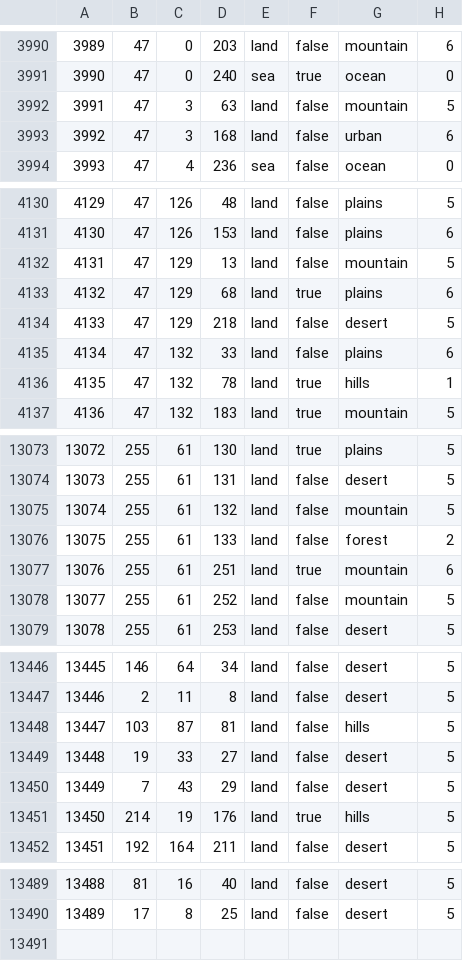
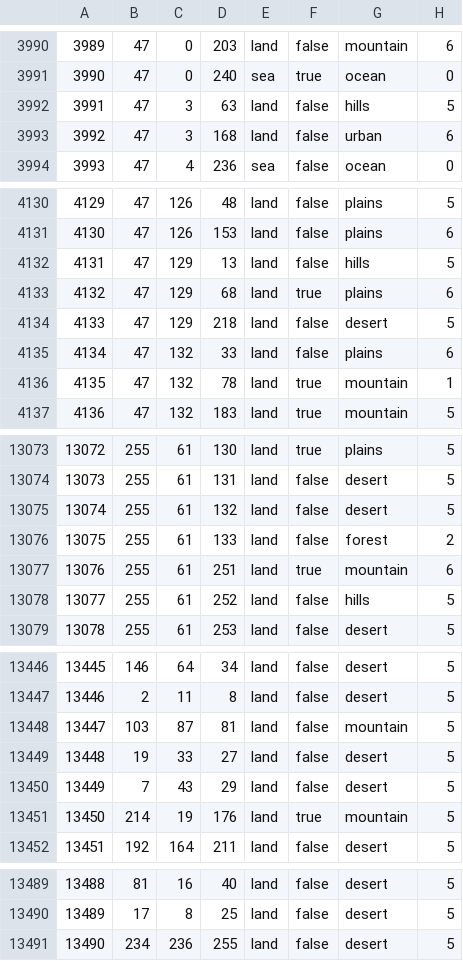
Before and after one commit to fee1s/Origion-Reload, a CSV file: map/definition.csv, drawn as a sheet; only a part is shown, gaps mark what is left out; the diff covers the shown part only.

```diff
--- a/map/definition.csv
+++ b/map/definition.csv
@@ -3991,3 +3991,3 @@
 3990;47;0;240;sea;true;ocean;0
-3991;47;3;63;land;false;mountain;5
+3991;47;3;63;land;false;hills;5
 3992;47;3;168;land;false;urban;6
@@ -4131,3 +4131,3 @@
 4130;47;126;153;land;false;plains;6
-4131;47;129;13;land;false;mountain;5
+4131;47;129;13;land;false;hills;5
 4132;47;129;68;land;true;plains;6
@@ -4135,3 +4135,3 @@
 4134;47;132;33;land;false;plains;6
-4135;47;132;78;land;true;hills;1
+4135;47;132;78;land;true;mountain;1
 4136;47;132;183;land;true;mountain;5
@@ -13074,6 +13074,6 @@
 13073;255;61;131;land;false;desert;5
-13074;255;61;132;land;false;mountain;5
+13074;255;61;132;land;false;desert;5
 13075;255;61;133;land;false;forest;2
 13076;255;61;251;land;true;mountain;6
-13077;255;61;252;land;false;mountain;5
+13077;255;61;252;land;false;hills;5
 13078;255;61;253;land;false;desert;5
@@ -13447,6 +13447,6 @@
 13446;2;11;8;land;false;desert;5
-13447;103;87;81;land;false;hills;5
+13447;103;87;81;land;false;mountain;5
 13448;19;33;27;land;false;desert;5
 13449;7;43;29;land;false;desert;5
-13450;214;19;176;land;true;hills;5
+13450;214;19;176;land;true;mountain;5
 13451;192;164;211;land;false;desert;5
@@ -13490 +13490,2 @@
 13489;17;8;25;land;false;desert;5
+13490;234;236;255;land;false;desert;5
```
Also changed, not shown: 23 edited cells elsewhere in this file, 29 other files.
